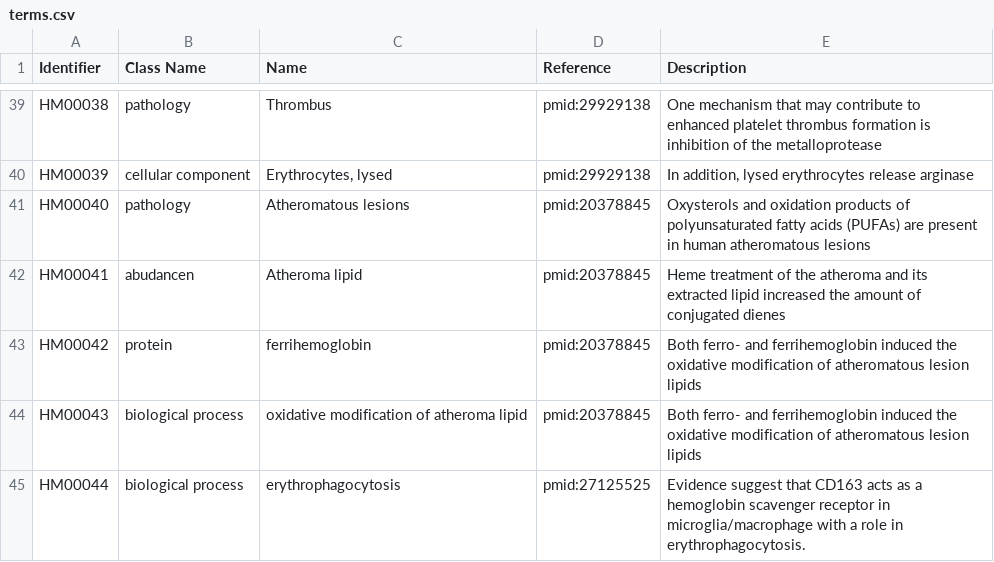
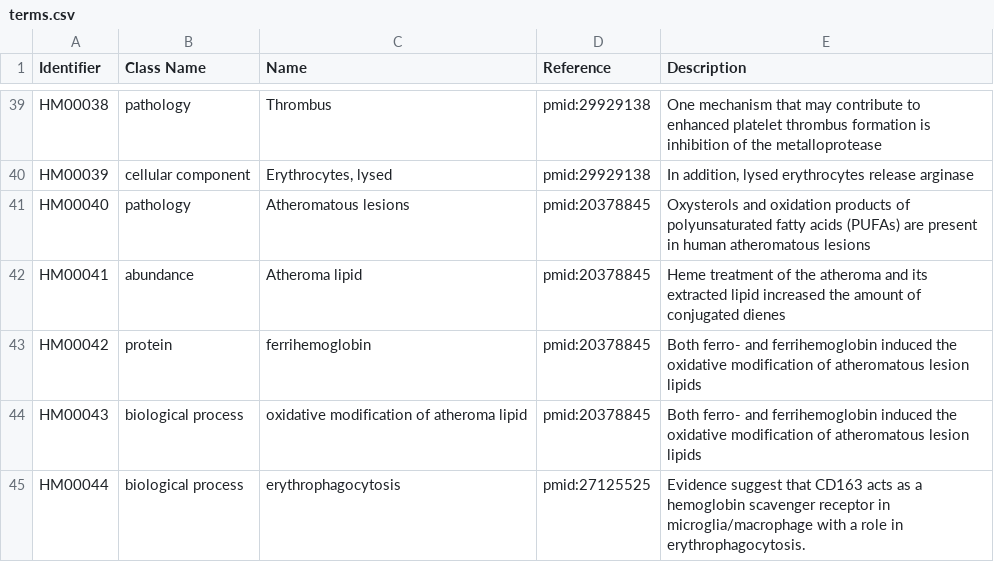
Before and after one commit to hemekg/ontology, a CSV file: terms.csv, drawn as a sheet; only a part is shown, gaps mark what is left out.

Commit message:
Update terms.csv

```diff
--- a/terms.csv
+++ b/terms.csv
@@ -41,3 +41,3 @@ HM00039,cellular component,"Erythrocytes, lysed",pmid:29929138,"In addition, lys
 HM00040,pathology,Atheromatous lesions,pmid:20378845,Oxysterols and oxidation products of polyunsaturated fatty acids (PUFAs) are present in human atheromatous lesions
-HM00041,abudancen,Atheroma lipid,pmid:20378845,Heme treatment of the atheroma and its extracted lipid increased the amount of conjugated dienes
+HM00041,abundance,Atheroma lipid,pmid:20378845,Heme treatment of the atheroma and its extracted lipid increased the amount of conjugated dienes
 HM00042,protein,ferrihemoglobin,pmid:20378845,Both ferro- and ferrihemoglobin induced the oxidative modification of atheromatous lesion lipids
```
